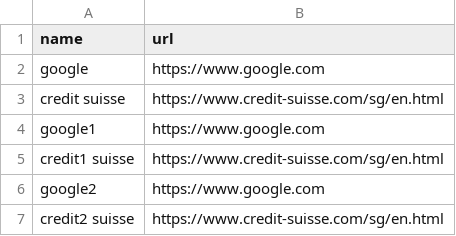
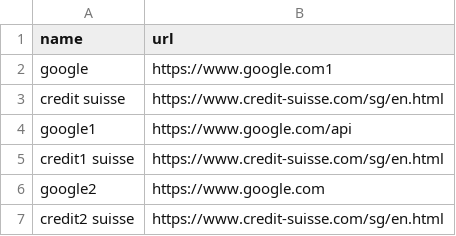
Before and after one commit to PriyatamNayak/Apihealth_Monitor, a CSV file: url_list.csv, drawn as a sheet; only a part is shown.

```diff
--- a/url_list.csv
+++ b/url_list.csv
@@ -1,5 +1,5 @@
 name, url
-google, https://www.google.com
+google, https://www.google.com1
 credit suisse, https://www.credit-suisse.com/sg/en.html
-google1, https://www.google.com
+google1, https://www.google.com/api
 credit1 suisse, https://www.credit-suisse.com/sg/en.html
```
Also changed, not shown: 9 other files.
